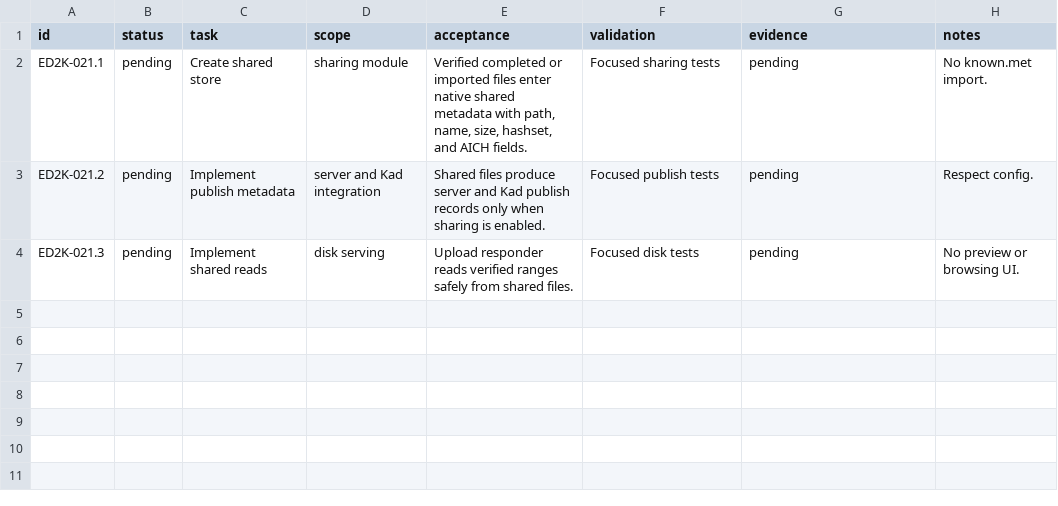
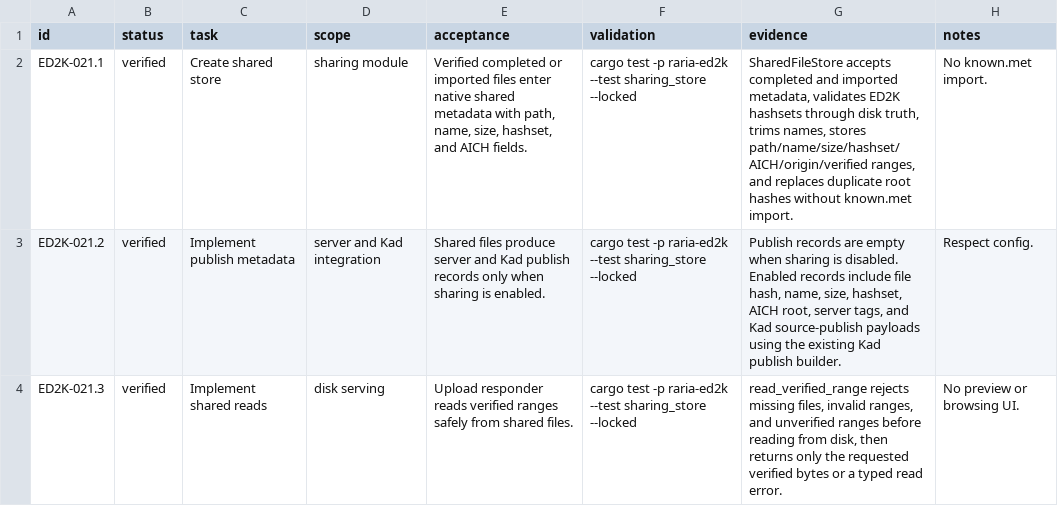
Before and after one commit to AnInsomniacy/raria, a CSV file: docs/core-modernization/ed2k-native/checkpoints/ED2K-021-sharing-store.csv, drawn as a sheet.

Commit message:
feat: add ED2K shared file store

```diff
--- a/docs/core-modernization/ed2k-native/checkpoints/ED2K-021-sharing-store.csv
+++ b/docs/core-modernization/ed2k-native/checkpoints/ED2K-021-sharing-store.csv
@@ -1,4 +1,4 @@
 id,status,task,scope,acceptance,validation,evidence,notes
-ED2K-021.1,pending,Create shared store,sharing module,"Verified completed or imported files enter native shared metadata with path, name, size, hashset, and AICH fields.","Focused sharing tests","pending","No known.met import."
-ED2K-021.2,pending,Implement publish metadata,server and Kad integration,"Shared files produce server and Kad publish records only when sharing is enabled.","Focused publish tests","pending","Respect config."
-ED2K-021.3,pending,Implement shared reads,disk serving,"Upload responder reads verified ranges safely from shared files.","Focused disk tests","pending","No preview or browsing UI."
+ED2K-021.1,verified,Create shared store,sharing module,"Verified completed or imported files enter native shared metadata with path, name, size, hashset, and AICH fields.","cargo test -p raria-ed2k --test sharing_store --locked","SharedFileStore accepts completed and imported metadata, validates ED2K hashsets through disk truth, trims names, stores path/name/size/hashset/AICH/origin/verified ranges, and replaces duplicate root hashes without known.met import.","No known.met import."
+ED2K-021.2,verified,Implement publish metadata,server and Kad integration,"Shared files produce server and Kad publish records only when sharing is enabled.","cargo test -p raria-ed2k --test sharing_store --locked","Publish records are empty when sharing is disabled. Enabled records include file hash, name, size, hashset, AICH root, server tags, and Kad source-publish payloads using the existing Kad publish builder.","Respect config."
+ED2K-021.3,verified,Implement shared reads,disk serving,"Upload responder reads verified ranges safely from shared files.","cargo test -p raria-ed2k --test sharing_store --locked","read_verified_range rejects missing files, invalid ranges, and unverified ranges before reading from disk, then returns only the requested verified bytes or a typed read error.","No preview or browsing UI."
```
Also changed, not shown: docs/core-modernization/ed2k-native/capability-ledger.csv, docs/core-modernization/ed2k-native/roadmap.csv, 3 other files.
